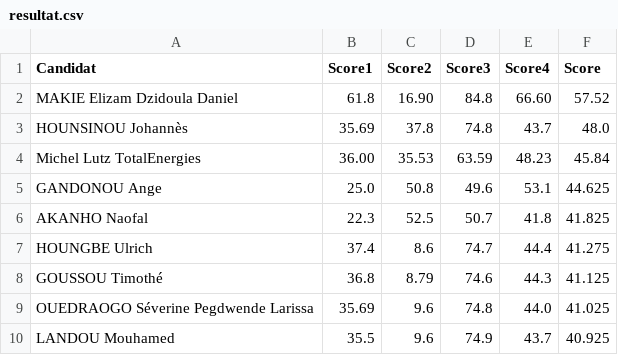
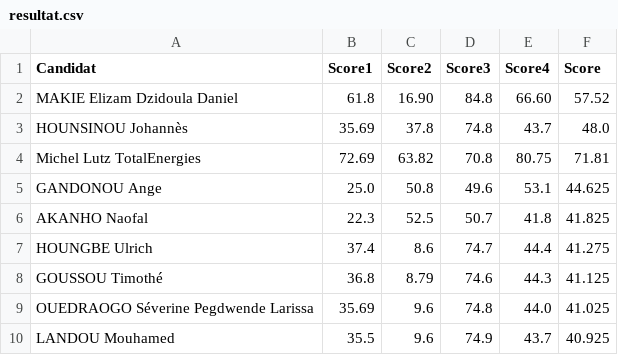
Before and after one commit to JospinJudes/jospinjudes.github.io, a CSV file: assets/data/resultat.csv, drawn as a sheet; only a part is shown.

Commit message:
Update resultat.csv

```diff
--- a/assets/data/resultat.csv
+++ b/assets/data/resultat.csv
@@ -3,3 +3,3 @@ MAKIE Elizam Dzidoula Daniel,61.8,16.90,84.8,66.60,57.52
 HOUNSINOU Johannès,35.69,37.8,74.8,43.7,48.0
-Michel Lutz TotalEnergies,36.00,35.53,63.59,48.23,45.84
+Michel Lutz TotalEnergies,72.69,63.82,70.8,80.75,71.81
 GANDONOU Ange,25.0,50.8,49.6,53.1,44.625
```
